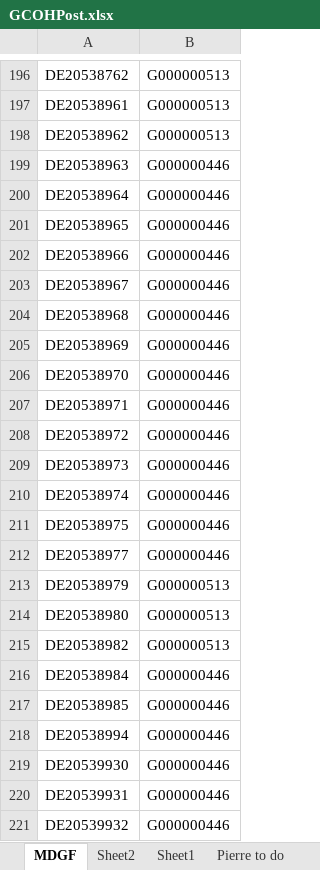
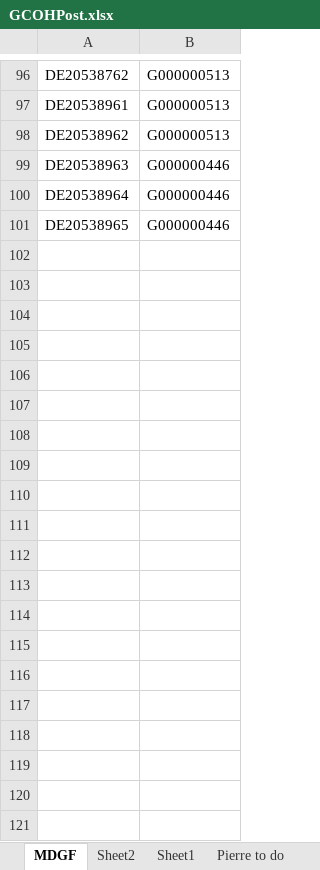
Before and after one commit to violencepierre/GCOH-Tickets-for-Processing, an Excel workbook: GCOH Resources/GCOHPost.xlsx, sheet MDGF, drawn as a sheet; only a part is shown, gaps mark what is left out; values as stored, in another font and other column widths than the file's, no borders; the diff covers the shown part only; the diff names each change by its address in the sheet, - before the commit and + after, or states it on an @@ line.

```diff
--- a/GCOH Resources/GCOHPost.xlsx (sheet MDGF)
+++ b/GCOH Resources/GCOHPost.xlsx (sheet MDGF)
-row 202: DE20538966 | G000000446
-row 203: DE20538967 | G000000446
-row 204: DE20538968 | G000000446
-row 205: DE20538969 | G000000446
-row 206: DE20538970 | G000000446
-row 207: DE20538971 | G000000446
-row 208: DE20538972 | G000000446
-row 209: DE20538973 | G000000446
-row 210: DE20538974 | G000000446
-row 211: DE20538975 | G000000446
-row 212: DE20538977 | G000000446
-row 213: DE20538979 | G000000513
-row 214: DE20538980 | G000000513
-row 215: DE20538982 | G000000513
-row 216: DE20538984 | G000000446
-row 217: DE20538985 | G000000446
-row 218: DE20538994 | G000000446
-row 219: DE20539930 | G000000446
-row 220: DE20539931 | G000000446
-row 221: DE20539932 | G000000446
```
Also changed, not shown: 209 removed rows elsewhere in this sheet, F3 2024 mappings.xlsx.
